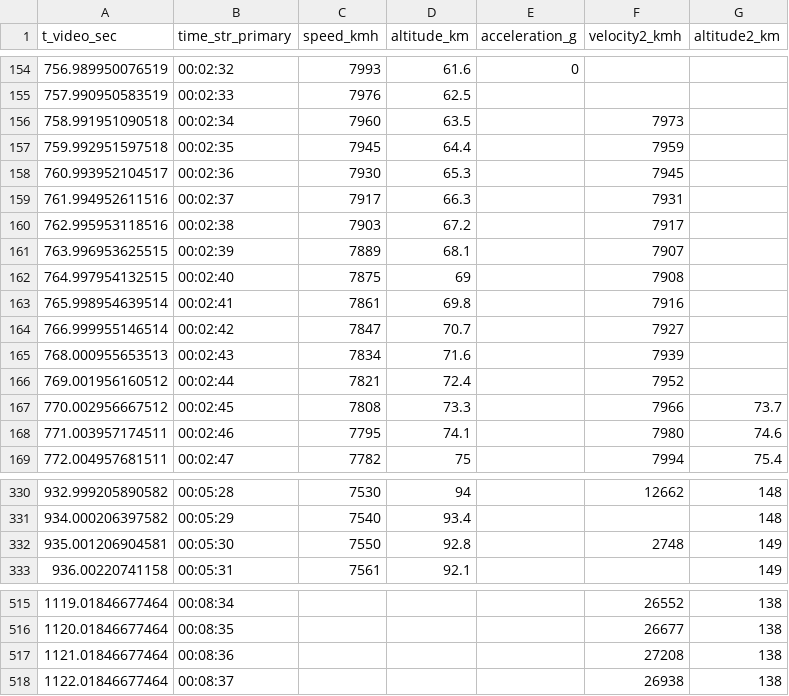
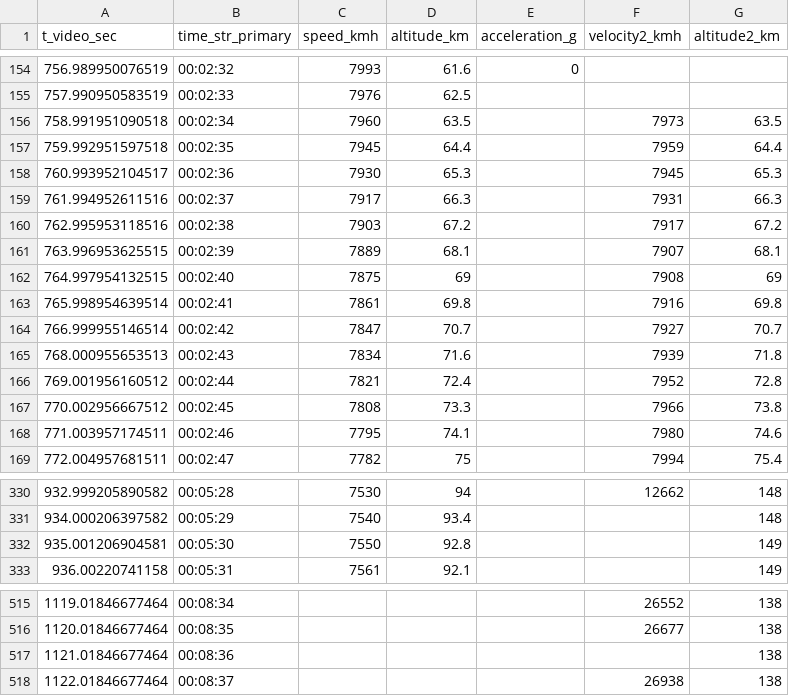
Before and after one commit to pukmark/LaunchVehicleOptimization, a CSV file: falcon9_telemetry/falcon9_telemetry_starlink.csv, drawn as a sheet; only a part is shown, gaps mark what is left out.

```diff
--- a/falcon9_telemetry/falcon9_telemetry_starlink.csv
+++ b/falcon9_telemetry/falcon9_telemetry_starlink.csv
@@ -155,14 +155,14 @@ t_video_sec,time_str_primary,speed_kmh,altitude_km,acceleration_g,velocity2_kmh,
 757.990950583519,00:02:33,7976,62.5,,,
-758.991951090518,00:02:34,7960,63.5,,7973,
-759.992951597518,00:02:35,7945,64.4,,7959,
-760.993952104517,00:02:36,7930,65.3,,7945,
-761.994952611516,00:02:37,7917,66.3,,7931,
-762.995953118516,00:02:38,7903,67.2,,7917,
-763.996953625515,00:02:39,7889,68.1,,7907,
-764.997954132515,00:02:40,7875,69,,7908,
-765.998954639514,00:02:41,7861,69.8,,7916,
-766.999955146514,00:02:42,7847,70.7,,7927,
-768.000955653513,00:02:43,7834,71.6,,7939,
-769.001956160512,00:02:44,7821,72.4,,7952,
-770.002956667512,00:02:45,7808,73.3,,7966,73.7
+758.991951090518,00:02:34,7960,63.5,,7973,63.5
+759.992951597518,00:02:35,7945,64.4,,7959,64.4
+760.993952104517,00:02:36,7930,65.3,,7945,65.3
+761.994952611516,00:02:37,7917,66.3,,7931,66.3
+762.995953118516,00:02:38,7903,67.2,,7917,67.2
+763.996953625515,00:02:39,7889,68.1,,7907,68.1
+764.997954132515,00:02:40,7875,69,,7908,69
+765.998954639514,00:02:41,7861,69.8,,7916,69.8
+766.999955146514,00:02:42,7847,70.7,,7927,70.7
+768.000955653513,00:02:43,7834,71.6,,7939,71.8
+769.001956160512,00:02:44,7821,72.4,,7952,72.8
+770.002956667512,00:02:45,7808,73.3,,7966,73.8
 771.003957174511,00:02:46,7795,74.1,,7980,74.6
@@ -331,3 +331,3 @@ t_video_sec,time_str_primary,speed_kmh,altitude_km,acceleration_g,velocity2_kmh,
 934.000206397582,00:05:29,7540,93.4,,,148
-935.001206904581,00:05:30,7550,92.8,,2748,149
+935.001206904581,00:05:30,7550,92.8,,,149
 936.00220741158,00:05:31,7561,92.1,,,149
@@ -516,3 +516,3 @@ t_video_sec,time_str_primary,speed_kmh,altitude_km,acceleration_g,velocity2_kmh,
 1120.01846677464,00:08:35,,,,26677,138
-1121.01846677464,00:08:36,,,,27208,138
+1121.01846677464,00:08:36,,,,,138
 1122.01846677464,00:08:37,,,,26938,138
```
Also changed, not shown: 28 other files.
